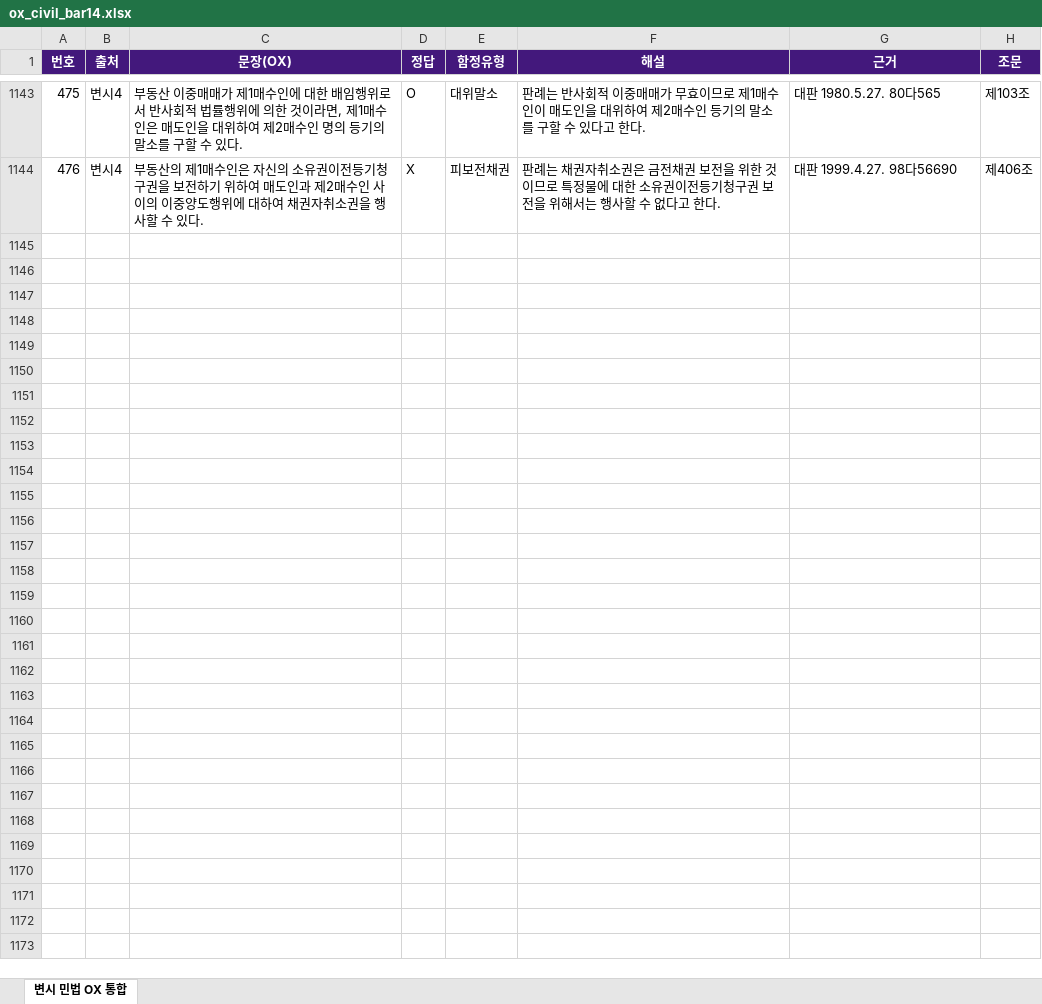
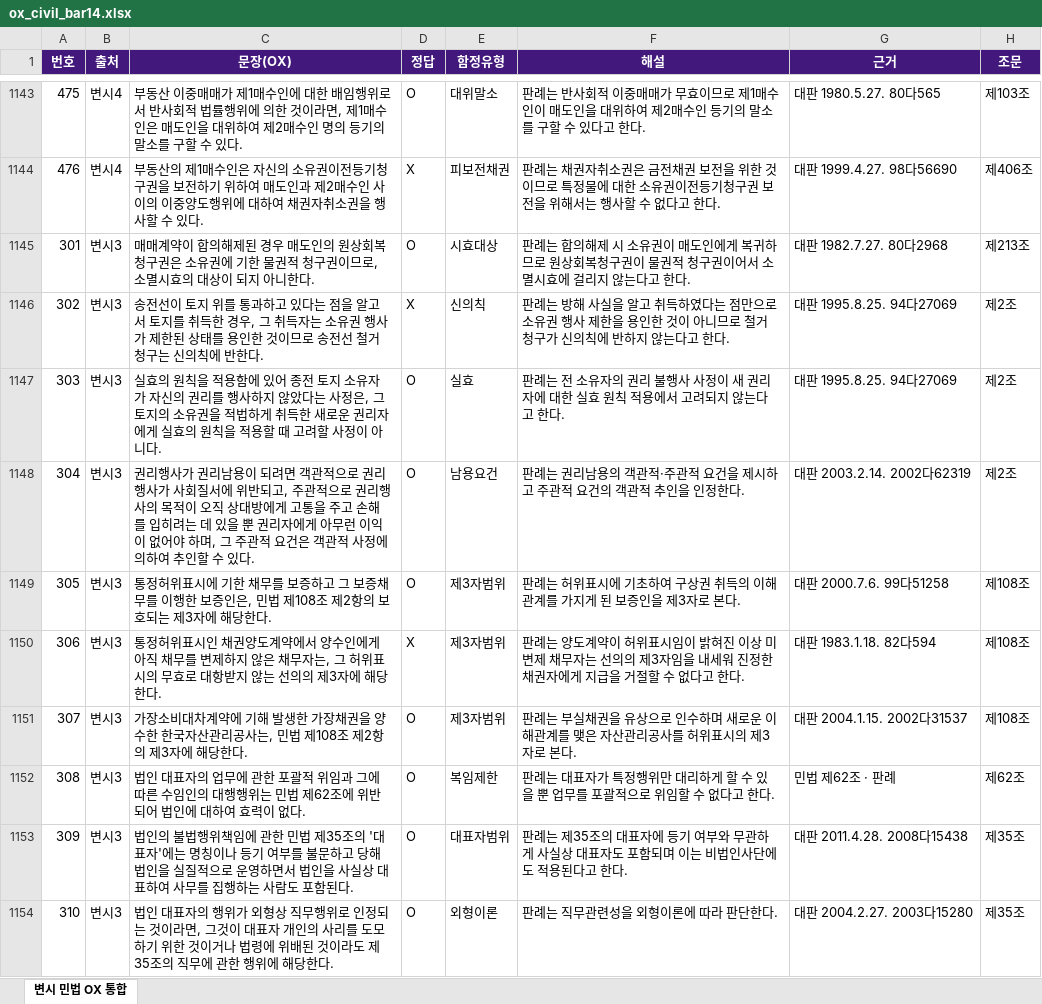
Before and after one commit to law-test/wiki, an Excel workbook: assets/ox_civil_bar14.xlsx, sheet 변시 민법 OX 통합, drawn as a sheet; only a part is shown, gaps mark what is left out; values as stored, in another font and other column widths than the file's, no borders; the diff covers the shown part only; the diff names each change by its address in the sheet, - before the commit and + after, or states it on an @@ line.

```diff
--- a/assets/ox_civil_bar14.xlsx (sheet 변시 민법 OX 통합)
+++ b/assets/ox_civil_bar14.xlsx (sheet 변시 민법 OX 통합)
+row 1145: 301 | 변시3 | 매매계약이 합의해제된 경우 매도인의 원상회복청구권은 소유권에 기한 물권적 청구권이므로, 소멸시효의 대상이 되지 아니한다. | O | 시효대상 | 판례는 합의해제 시 소유권이 매도인에게 복귀하므로 원상회복청구권이 물권적 청구권이어서 소멸시효에 걸리지 않는다고 한다. | 대판 1982.7.27. 80다2968 | 제213조
+row 1146: 302 | 변시3 | 송전선이 토지 위를 통과하고 있다는 점을 알고서 토지를 취득한 경우, 그 취득자는 소유권 행사가 제한된 상태를 용인한 것이므로 송전선 철거 청구는 신의칙에 반한다. | X | 신의칙 | 판례는 방해 사실을 알고 취득하였다는 점만으로 소유권 행사 제한을 용인한 것이 아니므로 철거 청구가 신의칙에 반하지 않는다고 한다. | 대판 1995.8.25. 94다27069 | 제2조
+row 1147: 303 | 변시3 | 실효의 원칙을 적용함에 있어 종전 토지 소유자가 자신의 권리를 행사하지 않았다는 사정은, 그 토지의 소유권을 적법하게 취득한 새로운 권리자에게 실효의 원칙을 적용할 때 고려할 사정이 아니다. | O | 실효 | 판례는 전 소유자의 권리 불행사 사정이 새 권리자에 대한 실효 원칙 적용에서 고려되지 않는다고 한다. | 대판 1995.8.25. 94다27069 | 제2조
+row 1148: 304 | 변시3 | 권리행사가 권리남용이 되려면 객관적으로 권리행사가 사회질서에 위반되고, 주관적으로 권리행사의 목적이 오직 상대방에게 고통을 주고 손해를 입히려는 데 있을 뿐 권리자에게 아무런 이익이 없어야 하며, 그 주관적 요건은 객관적 사정에 의하여 추인할 수 있다. | O | 남용요건 | 판례는 권리남용의 객관적·주관적 요건을 제시하고 주관적 요건의 객관적 추인을 인정한다. | 대판 2003.2.14. 2002다62319 | 제2조
+row 1149: 305 | 변시3 | 통정허위표시에 기한 채무를 보증하고 그 보증채무를 이행한 보증인은, 민법 제108조 제2항의 보호되는 제3자에 해당한다. | O | 제3자범위 | 판례는 허위표시에 기초하여 구상권 취득의 이해관계를 가지게 된 보증인을 제3자로 본다. | 대판 2000.7.6. 99다51258 | 제108조
+row 1150: 306 | 변시3 | 통정허위표시인 채권양도계약에서 양수인에게 아직 채무를 변제하지 않은 채무자는, 그 허위표시의 무효로 대항받지 않는 선의의 제3자에 해당한다. | X | 제3자범위 | 판례는 양도계약이 허위표시임이 밝혀진 이상 미변제 채무자는 선의의 제3자임을 내세워 진정한 채권자에게 지급을 거절할 수 없다고 한다. | 대판 1983.1.18. 82다594 | 제108조
+row 1151: 307 | 변시3 | 가장소비대차계약에 기해 발생한 가장채권을 양수한 한국자산관리공사는, 민법 제108조 제2항의 제3자에 해당한다. | O | 제3자범위 | 판례는 부실채권을 유상으로 인수하며 새로운 이해관계를 맺은 자산관리공사를 허위표시의 제3자로 본다. | 대판 2004.1.15. 2002다31537 | 제108조
+row 1152: 308 | 변시3 | 법인 대표자의 업무에 관한 포괄적 위임과 그에 따른 수임인의 대행행위는 민법 제62조에 위반되어 법인에 대하여 효력이 없다. | O | 복임제한 | 판례는 대표자가 특정행위만 대리하게 할 수 있을 뿐 업무를 포괄적으로 위임할 수 없다고 한다. | 민법 제62조 · 판례 | 제62조
+row 1153: 309 | 변시3 | 법인의 불법행위책임에 관한 민법 제35조의 '대표자'에는 명칭이나 등기 여부를 불문하고 당해 법인을 실질적으로 운영하면서 법인을 사실상 대표하여 사무를 집행하는 사람도 포함된다. | O | 대표자범위 | 판례는 제35조의 대표자에 등기 여부와 무관하게 사실상 대표자도 포함되며 이는 비법인사단에도 적용된다고 한다. | 대판 2011.4.28. 2008다15438 | 제35조
+row 1154: 310 | 변시3 | 법인 대표자의 행위가 외형상 직무행위로 인정되는 것이라면, 그것이 대표자 개인의 사리를 도모하기 위한 것이거나 법령에 위배된 것이라도 제35조의 직무에 관한 행위에 해당한다. | O | 외형이론 | 판례는 직무관련성을 외형이론에 따라 판단한다. | 대판 2004.2.27. 2003다15280 | 제35조
```
Also changed, not shown: 63 added rows elsewhere in this sheet, 1 other file.
